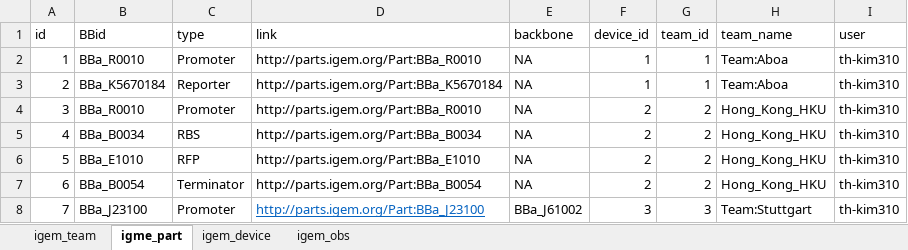
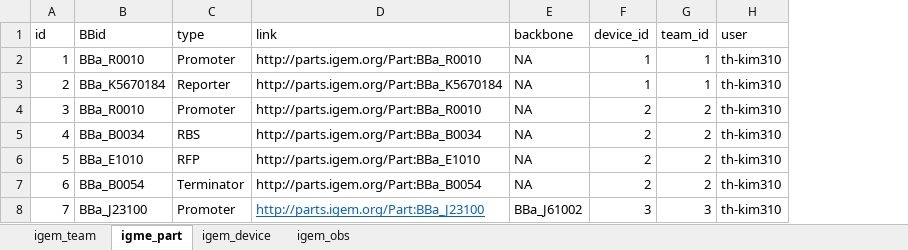
Before and after one commit to TH-Kim310/researcheweb, an Excel workbook: download/partdb.xlsx, sheet igme_part, drawn as a sheet; values as stored, in another font and other column widths than the file's, no borders; the diff names each change by its address in the sheet, - before the commit and + after, or states it on an @@ line.

```diff
--- a/download/partdb.xlsx (sheet igme_part)
+++ b/download/partdb.xlsx (sheet igme_part)
-column H (team_name), rows 2-8: Team:Aboa | Team:Aboa | Hong_Kong_HKU | Hong_Kong_HKU | Hong_Kong_HKU | Hong_Kong_HKU | Team:Stuttgart
```
Also changed, not shown: download/th-kim310_partdb.xlsx, partdb.xlsx, 6 other files.
